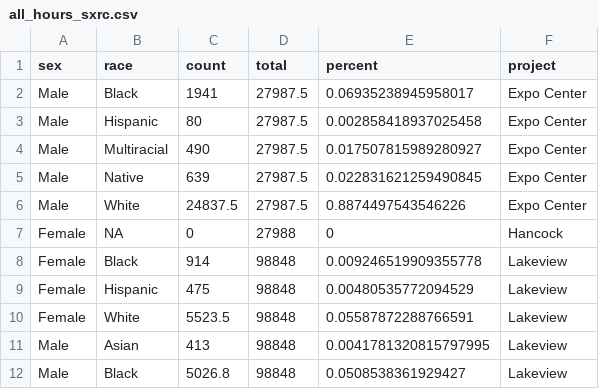
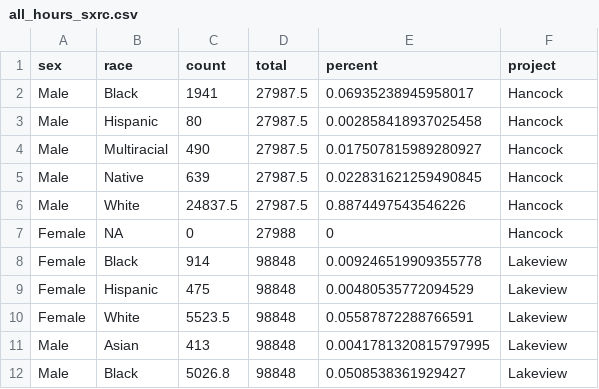
Before and after one commit to jamisoncrawford/REIS, a CSV file: Datasets/all_hours_sxrc.csv, drawn as a sheet; only a part is shown.

Commit message:
updated all_hrs_sxrc

```diff
--- a/Datasets/all_hours_sxrc.csv
+++ b/Datasets/all_hours_sxrc.csv
@@ -1,7 +1,7 @@
 sex,race,count,total,percent,project
-Male,Black,1941,27987.5,0.06935238945958017,Expo Center
-Male,Hispanic,80,27987.5,0.002858418937025458,Expo Center
-Male,Multiracial,490,27987.5,0.017507815989280927,Expo Center
-Male,Native,639,27987.5,0.022831621259490845,Expo Center
-Male,White,24837.5,27987.5,0.8874497543546226,Expo Center
+Male,Black,1941,27987.5,0.06935238945958017,Hancock
+Male,Hispanic,80,27987.5,0.002858418937025458,Hancock
+Male,Multiracial,490,27987.5,0.017507815989280927,Hancock
+Male,Native,639,27987.5,0.022831621259490845,Hancock
+Male,White,24837.5,27987.5,0.8874497543546226,Hancock
 Female,NA,0,27988,0,Hancock
```
